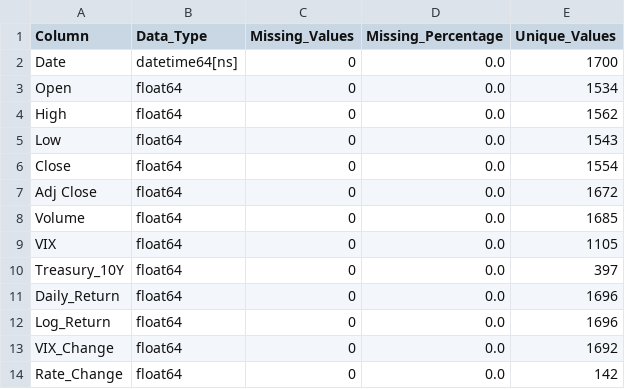
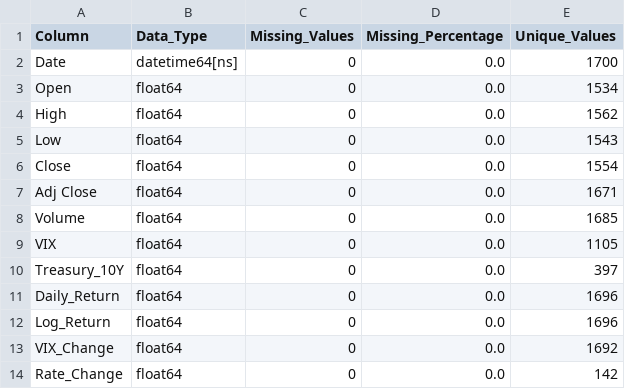
Before and after one commit to PEXTRA6/Chooser-Option-Pricing, a CSV file: output/week2_quality_report.csv, drawn as a sheet; only a part is shown.

```diff
--- a/output/week2_quality_report.csv
+++ b/output/week2_quality_report.csv
@@ -6,3 +6,3 @@ Low,float64,0,0.0,1543
 Close,float64,0,0.0,1554
-Adj Close,float64,0,0.0,1672
+Adj Close,float64,0,0.0,1671
 Volume,float64,0,0.0,1685
```
Also changed, not shown: data/week1_initial_raw_dataset.csv, output/week2_feature_dataset_pipeline.csv.
